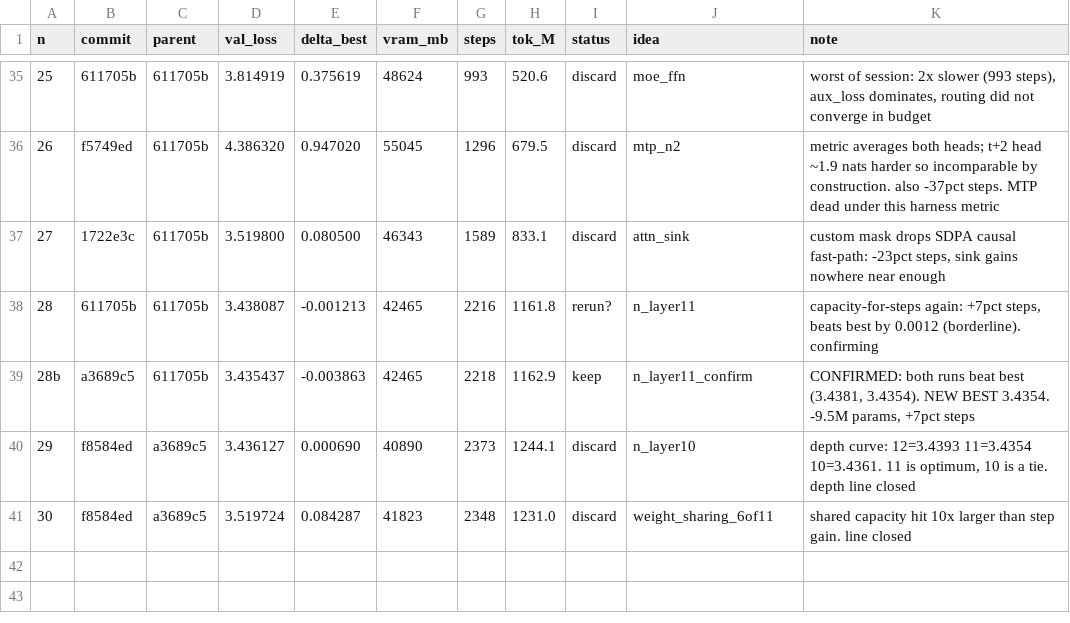
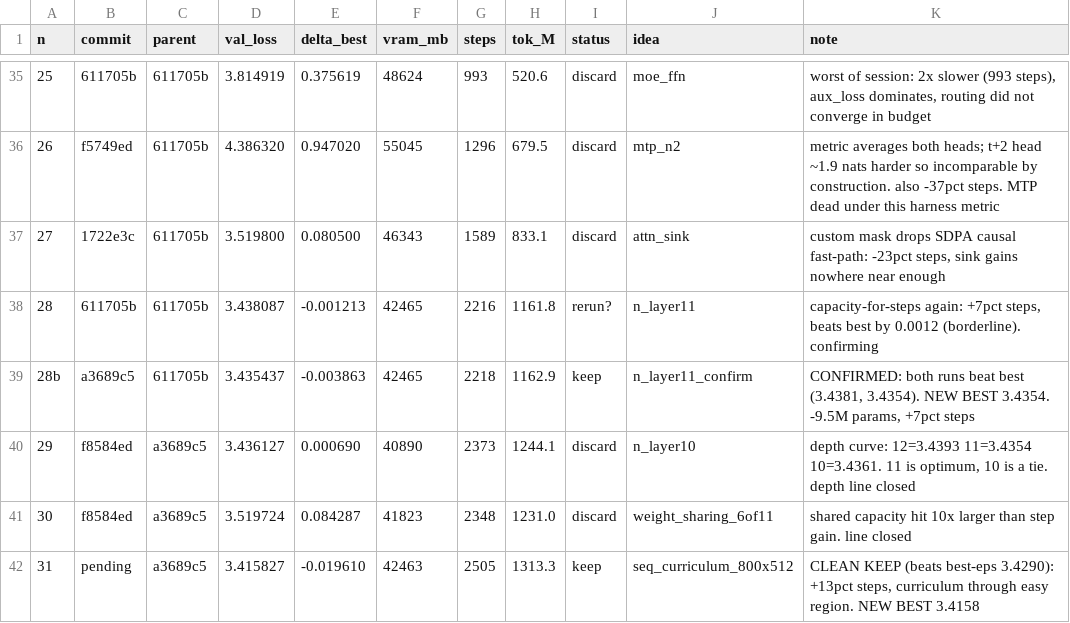
Before and after one commit to erogol/BlaGPT, a TSV file: ar/results.tsv, drawn as a sheet; only a part is shown, gaps mark what is left out; the diff names each change by its address in the sheet, - before the commit and + after, or states it on an @@ line.

Commit message:
exp 31: seq-length curriculum 800 steps @ 512 (val_loss 3.4158, clean keep, new best; +13% steps)

```diff
--- a/ar/results.tsv
+++ b/ar/results.tsv
+row 42: 31 | pending | a3689c5 | 3.415827 | -0.019610 | 42463 | 2505 | 1313.3 | keep | seq_curriculum_800x512 | CLEAN KEEP (beats best-eps 3.4290): +13pct steps, curriculum through easy region. NEW BEST 3.4158
```
Also changed, not shown: 5 other files.
